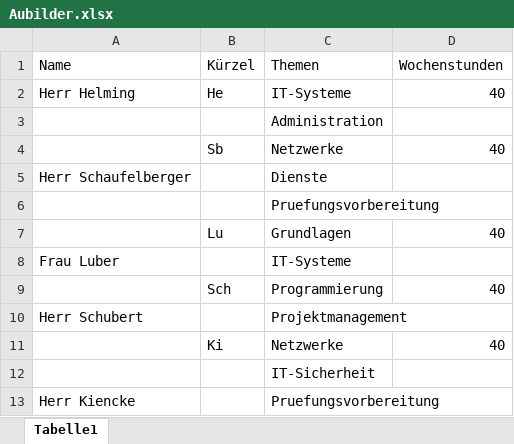
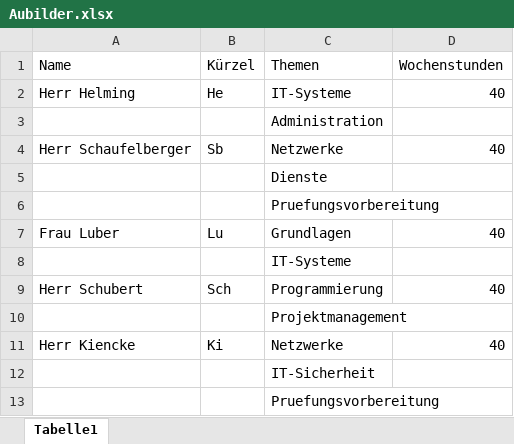
Before and after one commit to Alex5X5/EinsatzPlanung, an Excel workbook: EinsatzPlanung/Assets/Excel/Aubilder.xlsx, sheet Tabelle1, drawn as a sheet; values as stored, in another font and other column widths than the file's, no borders; the diff names each change by its address in the sheet, - before the commit and + after, or states it on an @@ line.

Commit message:
Fixed Ausbilder.xlsx

```diff
--- a/EinsatzPlanung/Assets/Excel/Aubilder.xlsx (sheet Tabelle1)
+++ b/EinsatzPlanung/Assets/Excel/Aubilder.xlsx (sheet Tabelle1)
-A4 (Name): (empty)
+A4 (Name): Herr Schaufelberger
-A5 (Name): Herr Schaufelberger
+A5 (Name): (empty)
-A7 (Name): (empty)
+A7 (Name): Frau Luber
-A8 (Name): Frau Luber
+A8 (Name): (empty)
-A9 (Name): (empty)
+A9 (Name): Herr Schubert
-A10 (Name): Herr Schubert
+A10 (Name): (empty)
-A11 (Name): (empty)
+A11 (Name): Herr Kiencke
-A13 (Name): Herr Kiencke
+A13 (Name): (empty)
```
